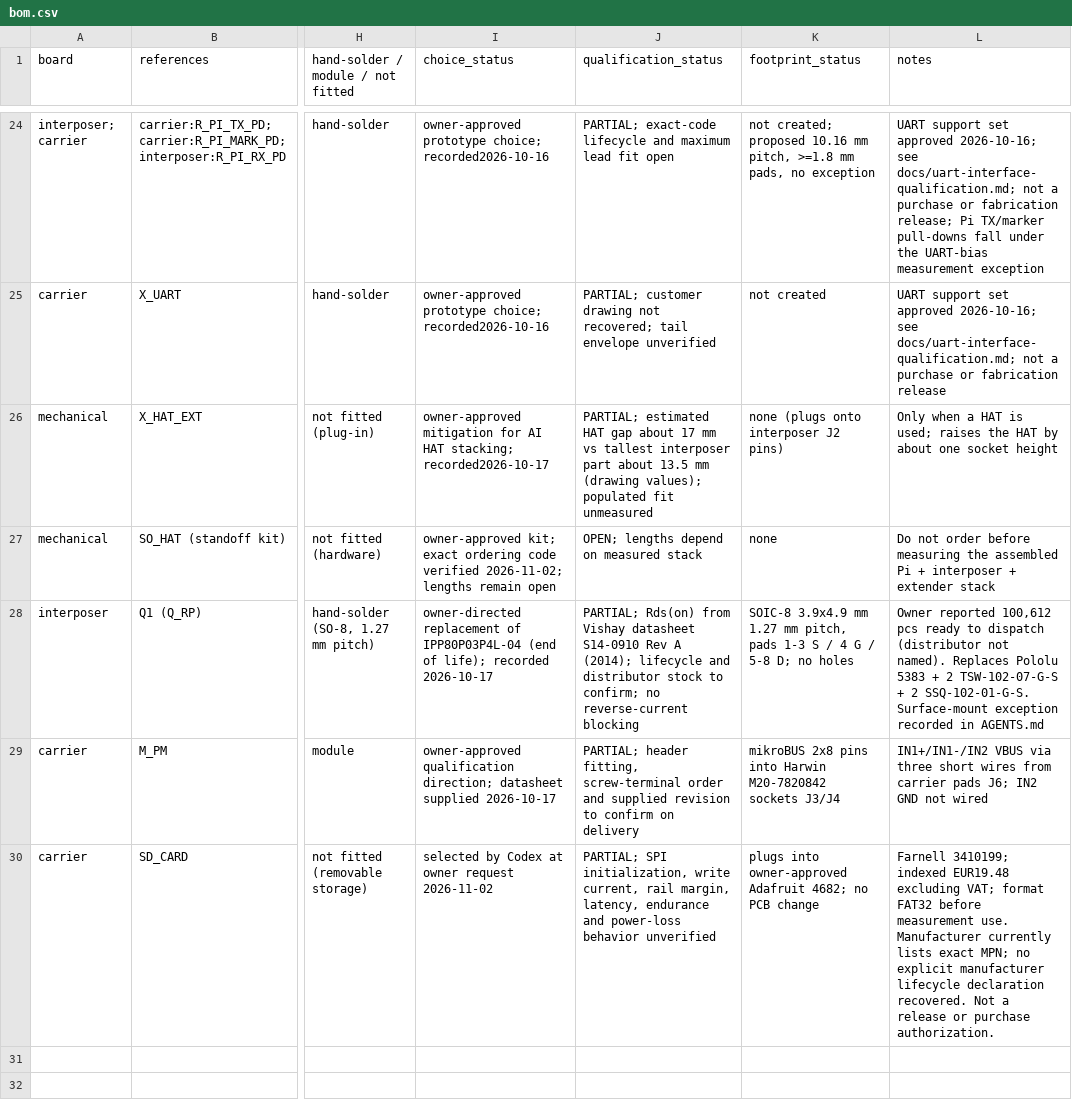
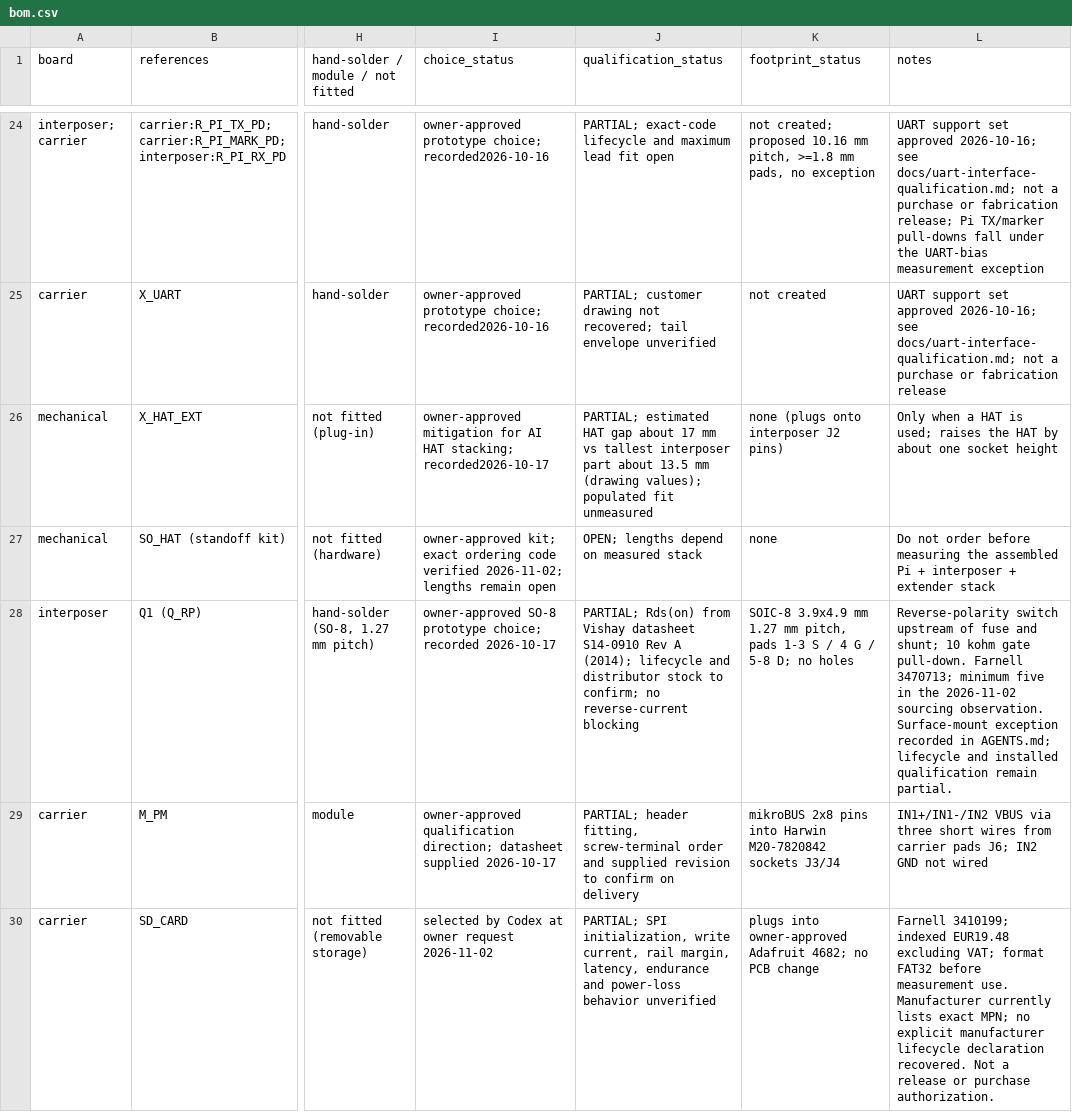
Before and after one commit to nherbaut/pico-power-sensor, a CSV file: hardware/bom.csv, drawn as a sheet; only a part is shown, gaps mark what is left out; the diff names each change by its address in the sheet, - before the commit and + after, or states it on an @@ line.

```diff
--- a/hardware/bom.csv
+++ b/hardware/bom.csv
-I28 (choice_status): owner-directed replacement of IPP80P03P4L-04 (end of life); recorded 2026-10-17
+I28 (choice_status): owner-approved SO-8 prototype choice; recorded 2026-10-17
-L28 (notes): Owner reported 100,612 pcs ready to dispatch (distributor not named). Replaces Pololu 5383 + 2 TSW-102-07-G-S + 2 SSQ-102-01-G-S. Surface-mount exception recorded in AGENTS.md
+L28 (notes): Reverse-polarity switch upstream of fuse and shunt; 10 kohm gate pull-down. Farnell 3470713; minimum five in the 2026-11-02 sourcing observation. Surface-mount exception recorded in AGENTS.md; lifecycle and installed qualification remain partial.
```
Also changed, not shown: hardware/purchase-bom.csv, 4 other files.
